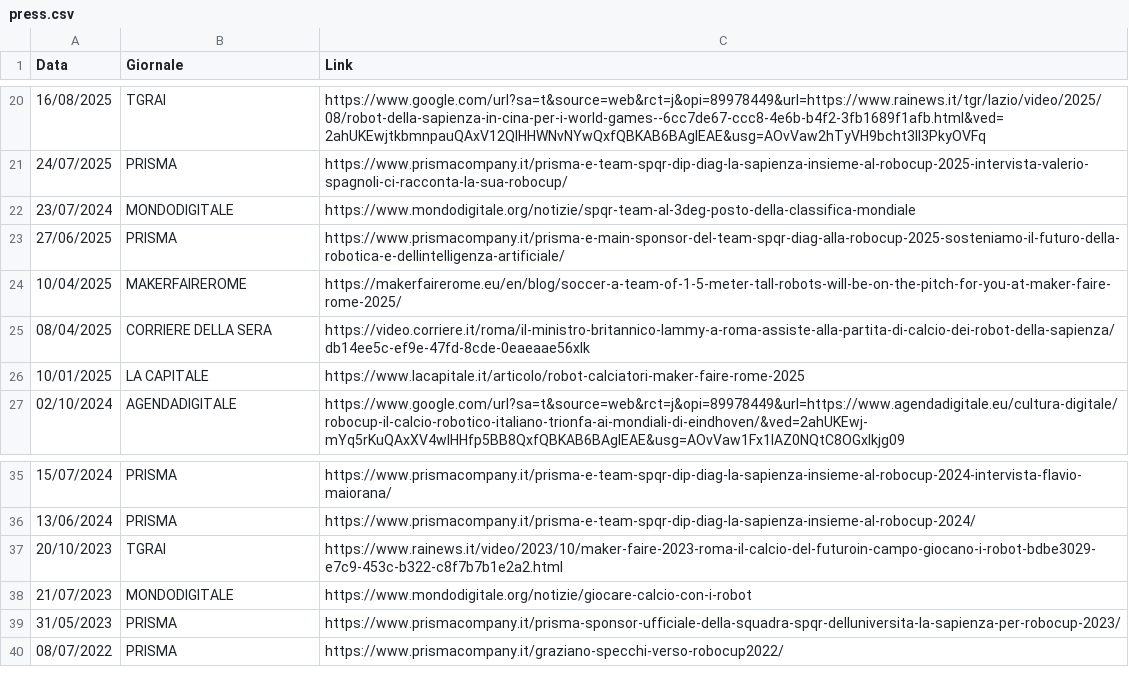
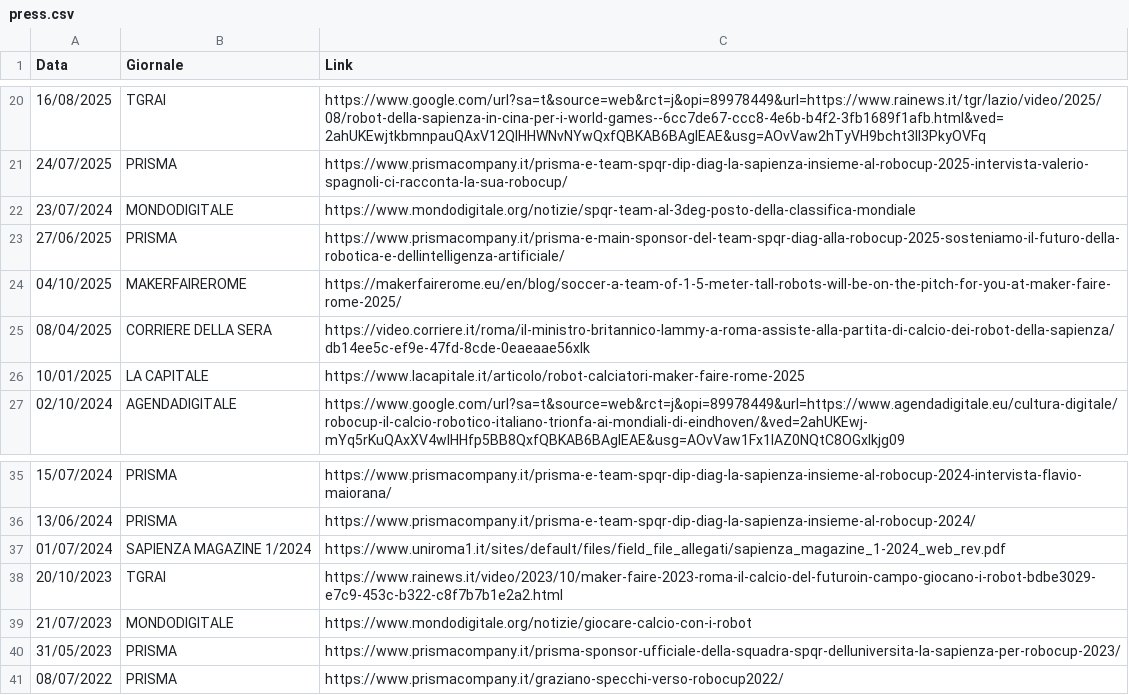
Before and after one commit to SPQRTeam/spqr-team-website, a CSV file: public/assets/press/press.csv, drawn as a sheet; only a part is shown, gaps mark what is left out.

Commit message:
press update

```diff
--- a/public/assets/press/press.csv
+++ b/public/assets/press/press.csv
@@ -23,3 +23,3 @@ Data,Giornale,Link
 27/06/2025,PRISMA,https://www.prismacompany.it/prisma-e-main-sponsor-del-team-spqr-diag-alla-robocup-2025-sosteniamo-il-futuro-della-robotica-e-dellintelligenza-artificiale/
-10/04/2025,MAKERFAIREROME,https://makerfairerome.eu/en/blog/soccer-a-team-of-1-5-meter-tall-robots-will-be-on-the-pitch-for-you-at-maker-faire-rome-2025/
+04/10/2025,MAKERFAIREROME,https://makerfairerome.eu/en/blog/soccer-a-team-of-1-5-meter-tall-robots-will-be-on-the-pitch-for-you-at-maker-faire-rome-2025/
 08/04/2025,CORRIERE DELLA SERA,https://video.corriere.it/roma/il-ministro-britannico-lammy-a-roma-assiste-alla-partita-di-calcio-dei-robot-della-sapienza/db14ee5c-ef9e-47fd-8cde-0eaeaae56xlk
@@ -36,2 +36,3 @@ Data,Giornale,Link
 13/06/2024,PRISMA,https://www.prismacompany.it/prisma-e-team-spqr-dip-diag-la-sapienza-insieme-al-robocup-2024/
+01/07/2024,SAPIENZA MAGAZINE 1/2024,https://www.uniroma1.it/sites/default/files/field_file_allegati/sapienza_magazine_1-2024_web_rev.pdf
 20/10/2023,TGRAI,https://www.rainews.it/video/2023/10/maker-faire-2023-roma-il-calcio-del-futuroin-campo-giocano-i-robot-bdbe3029-e7c9-453c-b322-c8f7b7b1e2a2.html
```
